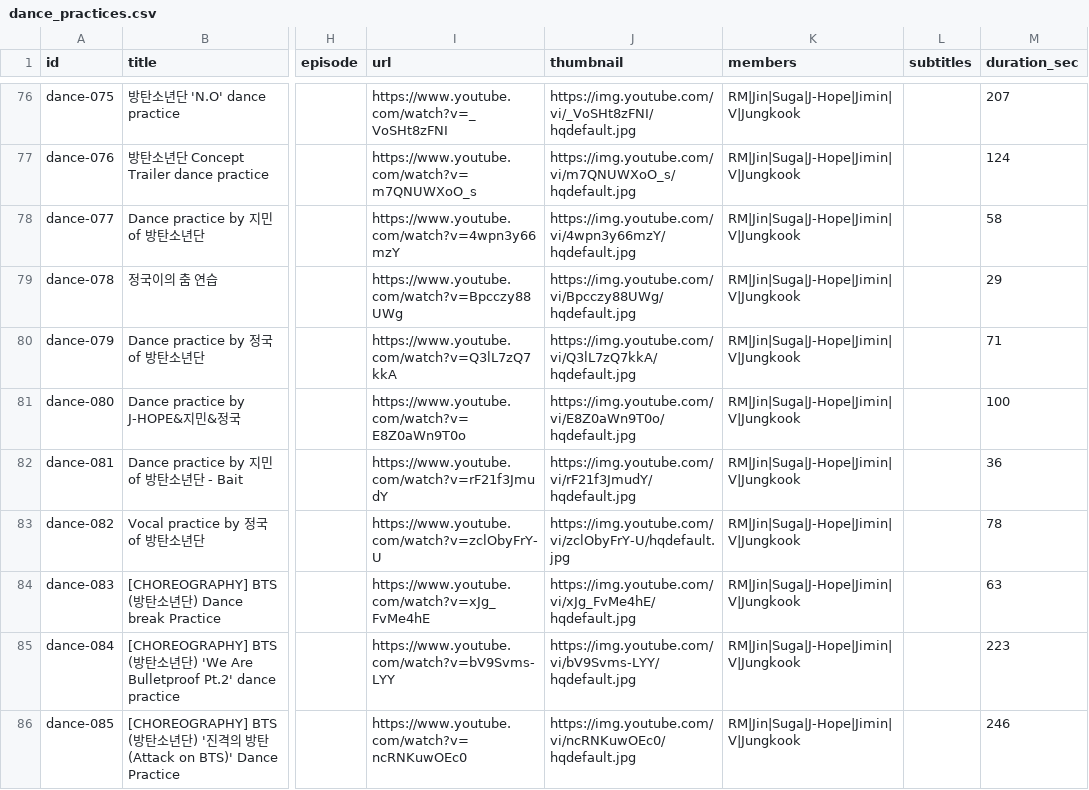
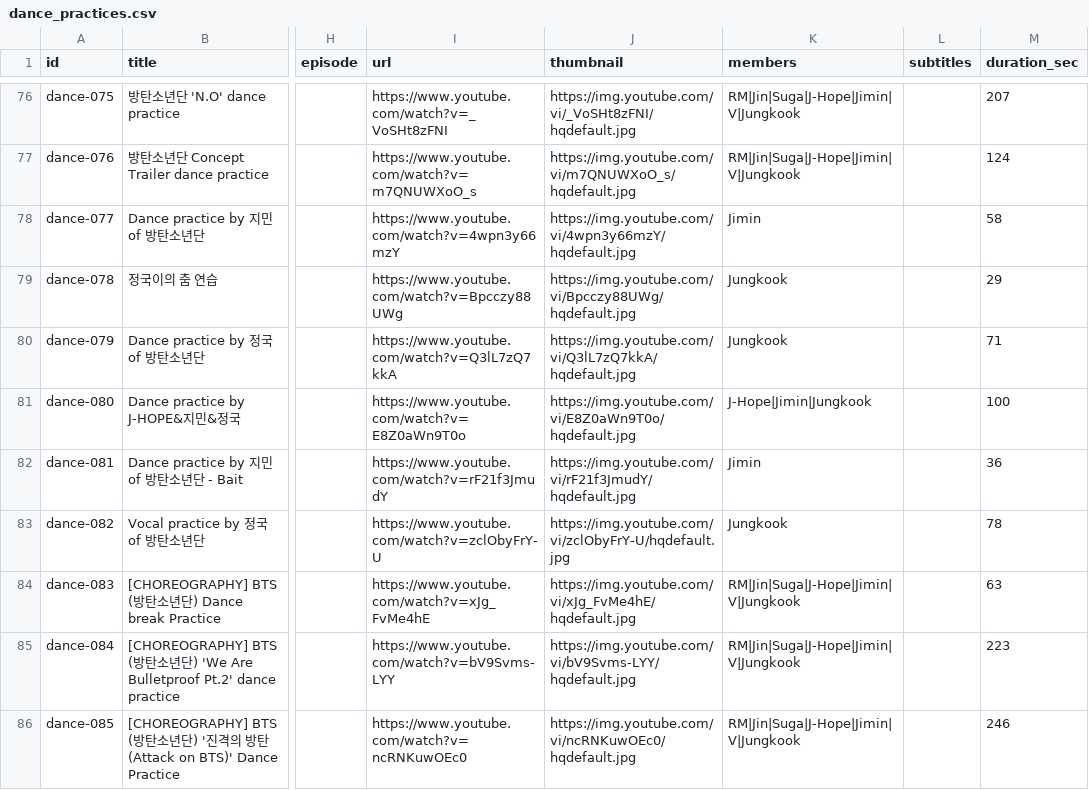
Before and after one commit to diyamaxxing/btsbootcamp, a CSV file: data/raws/dance_practices.csv, drawn as a sheet; only a part is shown, gaps mark what is left out; the diff covers the shown part only; the diff names each change by its address in the sheet, - before the commit and + after, or states it on an @@ line.

```diff
--- a/data/raws/dance_practices.csv
+++ b/data/raws/dance_practices.csv
-K78 (members): RM|Jin|Suga|J-Hope|Jimin|V|Jungkook
+K78 (members): Jimin
-K79:K80 (members): RM|Jin|Suga|J-Hope|Jimin|V|Jungkook
+K79:K80 (members): Jungkook
-K81 (members): RM|Jin|Suga|J-Hope|Jimin|V|Jungkook
+K81 (members): J-Hope|Jimin|Jungkook
-K82 (members): RM|Jin|Suga|J-Hope|Jimin|V|Jungkook
+K82 (members): Jimin
-K83 (members): RM|Jin|Suga|J-Hope|Jimin|V|Jungkook
+K83 (members): Jungkook
```
Also changed, not shown: 20 edited cells elsewhere in this file, data/raws/bts_episodes.csv, data/raws/mvs.csv, 19 other files.
